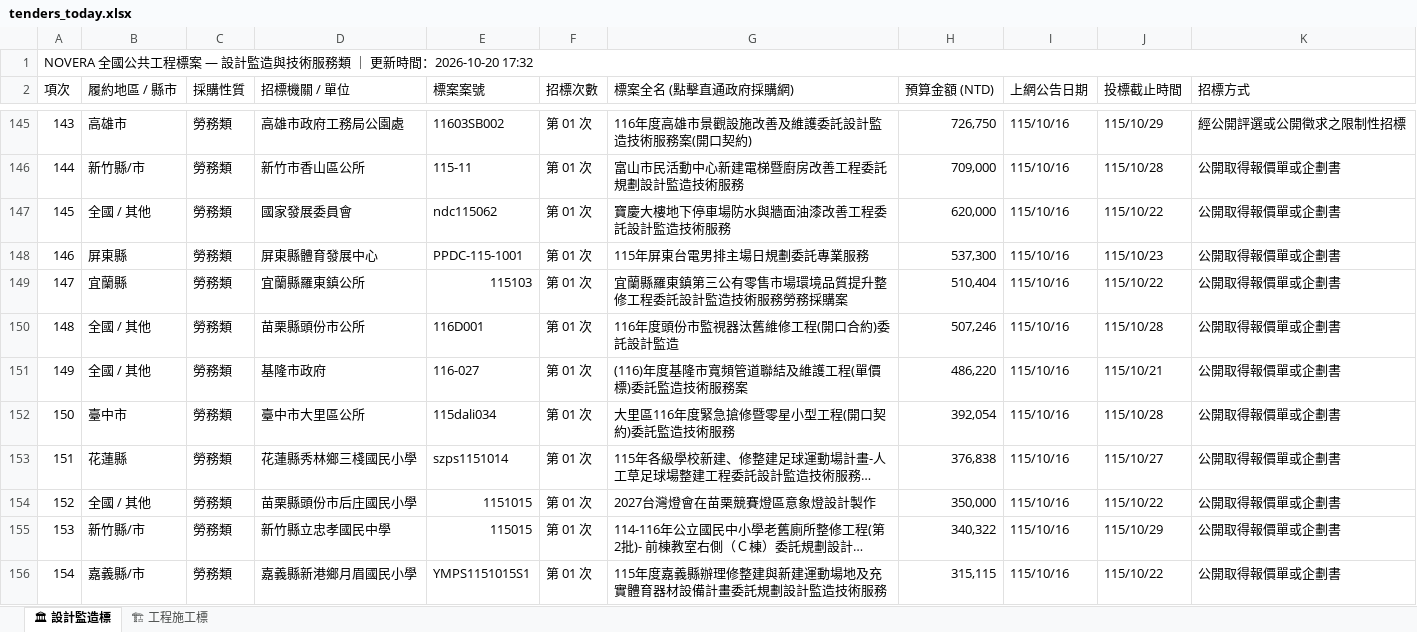
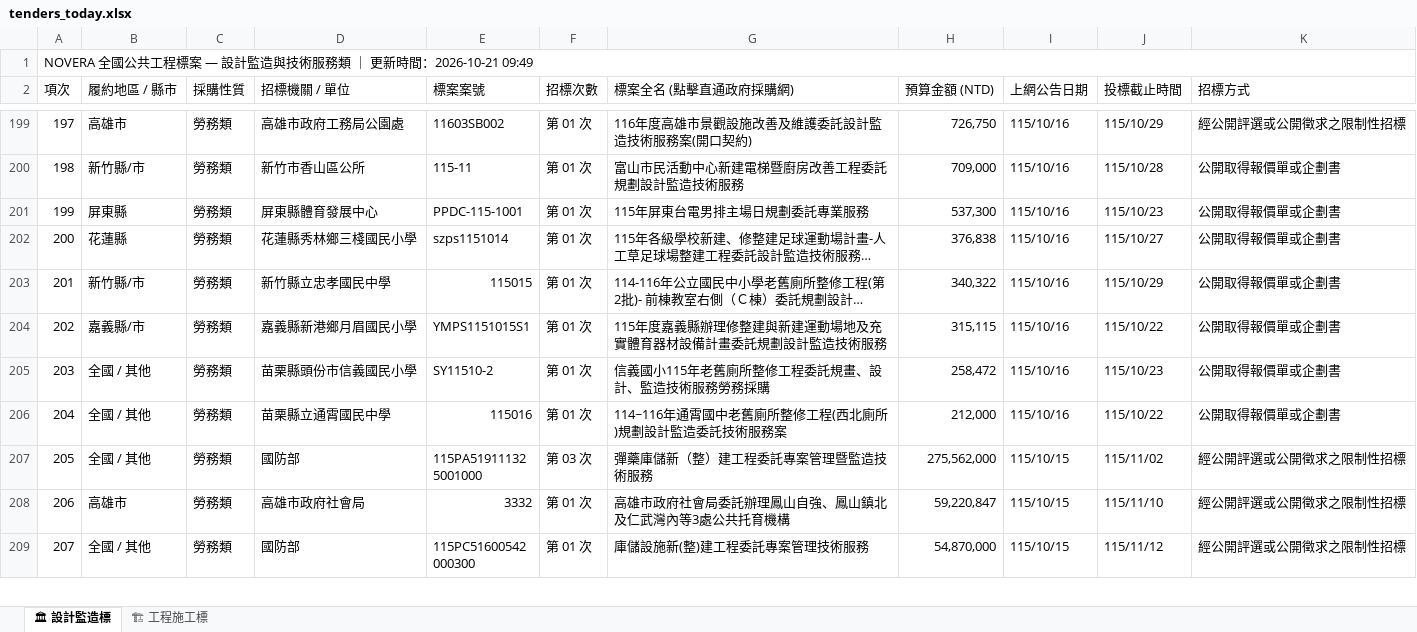
Before and after one commit to gardenai0222-a11y/gardenai0222-a11y.github.io, an Excel workbook: tenders_today.xlsx, sheet 🏛 設計監造標, drawn as a sheet; only a part is shown, gaps mark what is left out; the shorter side is filled out with more unchanged rows; long unchanged cells end in …; values as stored, in another font and other column widths than the file's, no cell formats; removed rows and columns are numbered as before the commit, all else as after; the diff covers the shown part only; the diff names each change by its address in the sheet, - before the commit and + after, or states it on an @@ line.

```diff
--- a/tenders_today.xlsx (sheet 🏛 設計監造標)
+++ b/tenders_today.xlsx (sheet 🏛 設計監造標)
@@ column A (項次) renumbered from row 1 down @@
-row 147: 145 | 全國 / 其他 | 勞務類 | 國家發展委員會 | ndc115062 | 第 01 次 | 寶慶大樓地下停車場防水與牆面油漆改善工程委託設計監造技術服務 | 620,000 | 115/10/16 | 115/10/22 | 公開取得報價單或企劃書
-row 149: 147 | 宜蘭縣 | 勞務類 | 宜蘭縣羅東鎮公所 | 115103 | 第 01 次 | 宜蘭縣羅東鎮第三公有零售市場環境品質提升整修工程委託設計監造技術服務勞務採購案 | 510,404 | 115/10/16 | 115/10/22 | 公開取得報價單或企劃書
-row 150: 148 | 全國 / 其他 | 勞務類 | 苗栗縣頭份市公所 | 116D001 | 第 01 次 | 116年度頭份市監視器汰舊維修工程(開口合約)委託設計監造 | 507,246 | 115/10/16 | 115/10/28 | 公開取得報價單或企劃書
-row 151: 149 | 全國 / 其他 | 勞務類 | 基隆市政府 | 116-027 | 第 01 次 | (116)年度基隆市寬頻管道聯結及維護工程(單價標)委託監造技術服務案 | 486,220 | 115/10/16 | 115/10/21 | 公開取得報價單或企劃書
-row 152: 150 | 臺中市 | 勞務類 | 臺中市大里區公所 | 115dali034 | 第 01 次 | 大里區116年度緊急搶修暨零星小型工程(開口契約)委託監造技術服務 | 392,054 | 115/10/16 | 115/10/28 | 公開取得報價單或企劃書
-row 154: 152 | 全國 / 其他 | 勞務類 | 苗栗縣頭份市后庄國民小學 | 1151015 | 第 01 次 | 2027台灣燈會在苗栗競賽燈區意象燈設計製作 | 350,000 | 115/10/16 | 115/10/22 | 公開取得報價單或企劃書
```
Also changed, not shown: 68 added rows, 34 removed rows and 7 edited cells elsewhere in this sheet, sheet 🏗 工程施工標, cell formats, 2 other files.
